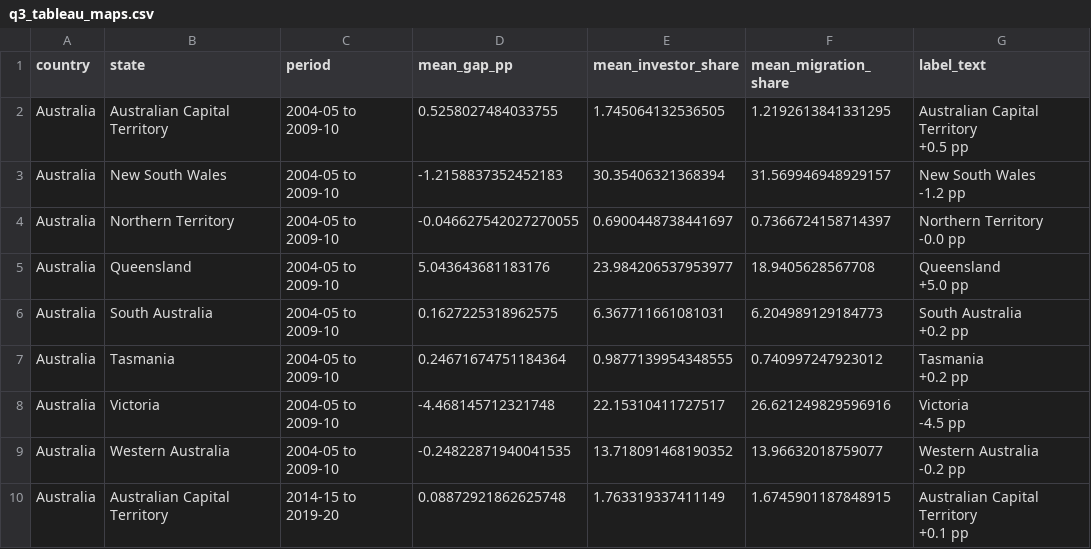
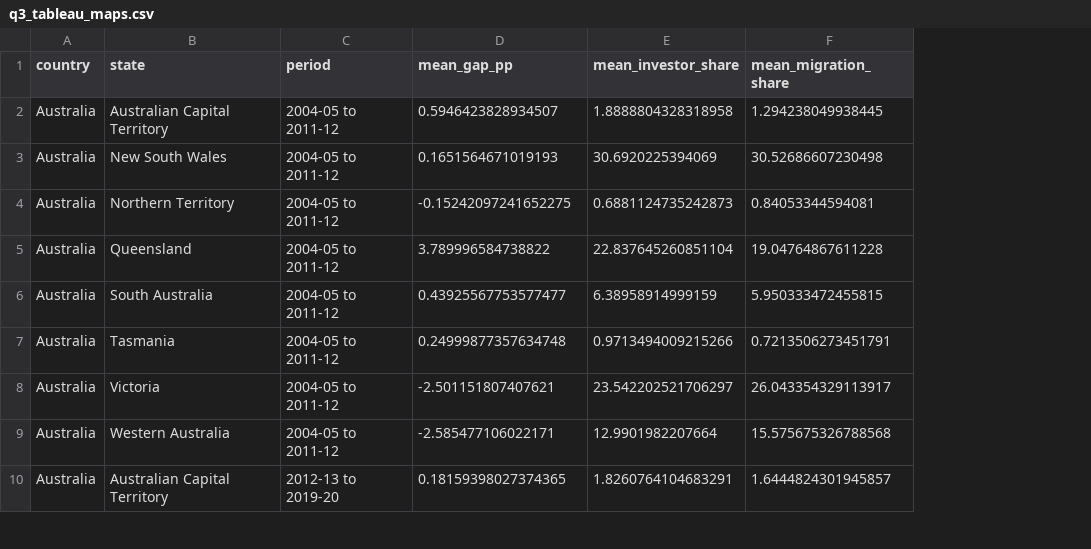
Before and after one commit to ruby910113/FIT5147-DEP-report, a CSV file: data/q3_tableau_maps.csv, drawn as a sheet; only a part is shown; ↵ is a line break in a cell; the diff covers the shown part only; the diff names each change by its address in the sheet, - before the commit and + after, or states it on an @@ line.

```diff
--- a/data/q3_tableau_maps.csv
+++ b/data/q3_tableau_maps.csv
-column G (label_text), rows 2-10: Australian Capital Territory ↵ +0.5 pp | New South Wales ↵ -1.2 pp | Northern Territory ↵ -0.0 pp | Queensland ↵ +5.0 pp | South Australia ↵ +0.2 pp | Tasmania ↵ +0.2 pp | Victoria ↵ -4.5 pp | Western Australia ↵ -0.2 pp | Australian Capital Territory ↵ +0.1 pp
-C2:C9 (period): 2004-05 to 2009-10
+C2:C9 (period): 2004-05 to 2011-12
-D2 (mean_gap_pp): 0.5258027484033755
+D2 (mean_gap_pp): 0.5946423828934507
-E2 (mean_investor_share): 1.745064132536505
+E2 (mean_investor_share): 1.8888804328318958
-F2 (mean_migration_share): 1.2192613841331295
+F2 (mean_migration_share): 1.294238049938445
-D3 (mean_gap_pp): -1.2158837352452183
+D3 (mean_gap_pp): 0.1651564671019193
-E3 (mean_investor_share): 30.35406321368394
+E3 (mean_investor_share): 30.6920225394069
-F3 (mean_migration_share): 31.569946948929157
+F3 (mean_migration_share): 30.52686607230498
-D4 (mean_gap_pp): -0.046627542027270055
+D4 (mean_gap_pp): -0.15242097241652275
-E4 (mean_investor_share): 0.6900448738441697
+E4 (mean_investor_share): 0.6881124735242873
-F4 (mean_migration_share): 0.7366724158714397
+F4 (mean_migration_share): 0.84053344594081
-D5 (mean_gap_pp): 5.043643681183176
+D5 (mean_gap_pp): 3.789996584738822
-E5 (mean_investor_share): 23.984206537953977
+E5 (mean_investor_share): 22.837645260851104
-F5 (mean_migration_share): 18.9405628567708
+F5 (mean_migration_share): 19.04764867611228
-D6 (mean_gap_pp): 0.1627225318962575
+D6 (mean_gap_pp): 0.43925567753577477
-E6 (mean_investor_share): 6.367711661081031
+E6 (mean_investor_share): 6.38958914999159
-F6 (mean_migration_share): 6.204989129184773
+F6 (mean_migration_share): 5.950333472455815
-D7 (mean_gap_pp): 0.24671674751184364
+D7 (mean_gap_pp): 0.24999877357634748
-E7 (mean_investor_share): 0.9877139954348555
+E7 (mean_investor_share): 0.9713494009215266
-F7 (mean_migration_share): 0.740997247923012
+F7 (mean_migration_share): 0.7213506273451791
-D8 (mean_gap_pp): -4.468145712321748
+D8 (mean_gap_pp): -2.501151807407621
-E8 (mean_investor_share): 22.15310411727517
+E8 (mean_investor_share): 23.542202521706297
-F8 (mean_migration_share): 26.621249829596916
+F8 (mean_migration_share): 26.043354329113917
-D9 (mean_gap_pp): -0.24822871940041535
+D9 (mean_gap_pp): -2.585477106022171
-E9 (mean_investor_share): 13.718091468190352
+E9 (mean_investor_share): 12.9901982207664
-F9 (mean_migration_share): 13.96632018759077
+F9 (mean_migration_share): 15.575675326788568
-C10 (period): 2014-15 to 2019-20
+C10 (period): 2012-13 to 2019-20
-D10 (mean_gap_pp): 0.08872921862625748
+D10 (mean_gap_pp): 0.18159398027374365
-E10 (mean_investor_share): 1.763319337411149
+E10 (mean_investor_share): 1.8260764104683291
-F10 (mean_migration_share): 1.6745901187848915
+F10 (mean_migration_share): 1.6444824301945857
```
Also changed, not shown: 28 edited cells elsewhere in this file, 17 other files.
